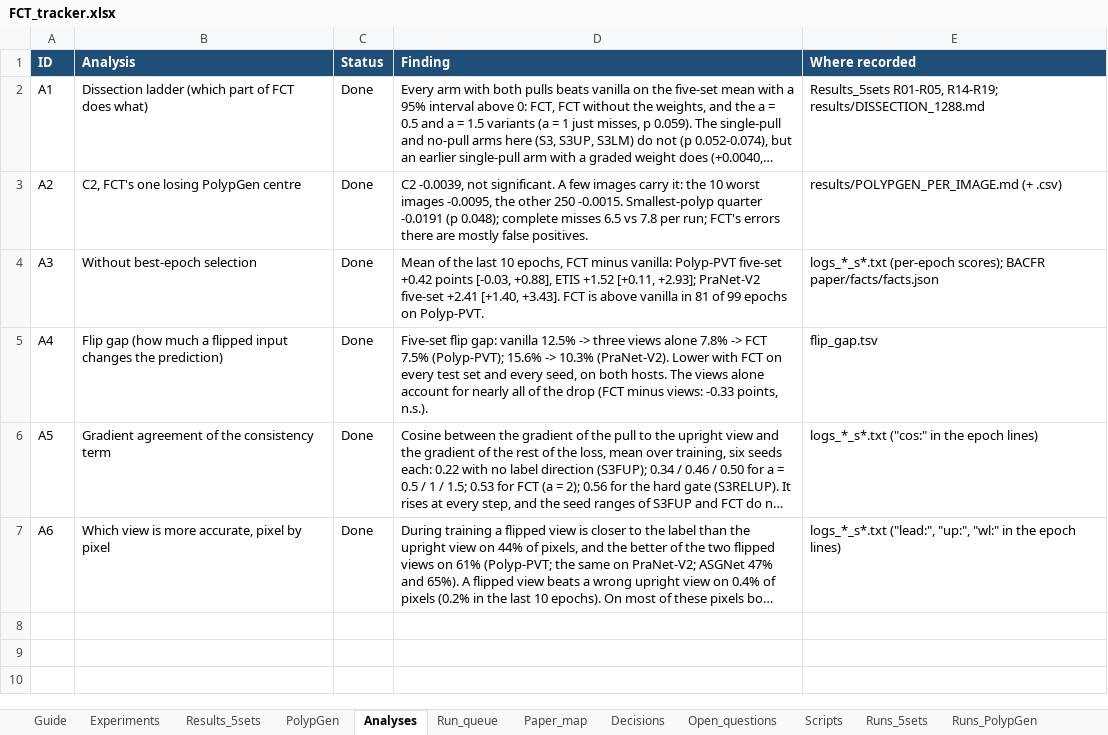
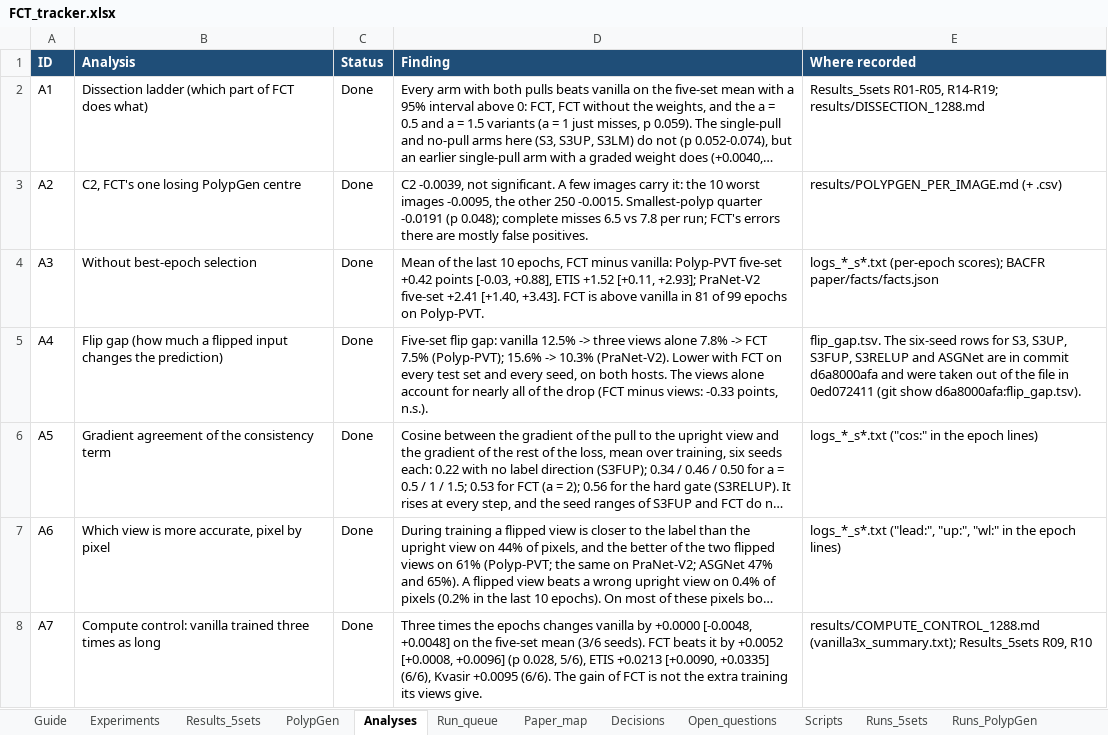
Before and after one commit to Yassinesr/Polyp-PVT, an Excel workbook: FCT_tracker.xlsx, sheet Analyses, drawn as a sheet; long unchanged cells end in …; values as stored, in another font and other column widths than the file's, no borders; conditional formats not drawn; the diff names each change by its address in the sheet, - before the commit and + after, or states it on an @@ line.

```diff
--- a/FCT_tracker.xlsx (sheet Analyses)
+++ b/FCT_tracker.xlsx (sheet Analyses)
-E5 (Where recorded): flip_gap.tsv
+E5 (Where recorded): flip_gap.tsv. The six-seed rows for S3, S3UP, S3FUP, S3RELUP and ASGNet are in commit d6a8000afa and were taken out of the file in 0ed072411 (git show d6a8000afa:flip_gap.tsv).
+row 8: A7 | Compute control: vanilla trained three times as long | Done | Three times the epochs changes vanilla by +0.0000 [-0.0048, +0.0048] on the five-set mean (3/6 seeds). FCT beats it by +0.0052 [+0.0008, +0.0096] (p 0.028, 5/6), ETIS +0.0213 [+0.0090, +0.0335] (6/6), Kvasir +0.0095 (6/6). The gain of FCT is not the extra training its views give. | results/COMPUTE_CONTROL_1288.md (vanilla3x_summary.txt); Results_5sets R09, R10
```
Also changed, not shown: sheet Runs_5sets, sheet Results_5sets, sheet Experiments, sheet Paper_map, sheet Run_queue, sheet Decisions, hidden cells, 3 other files.
